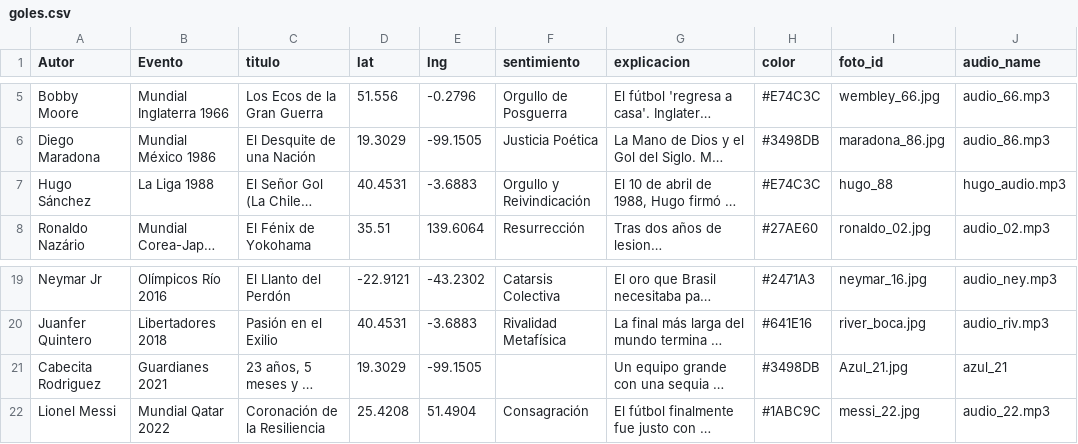
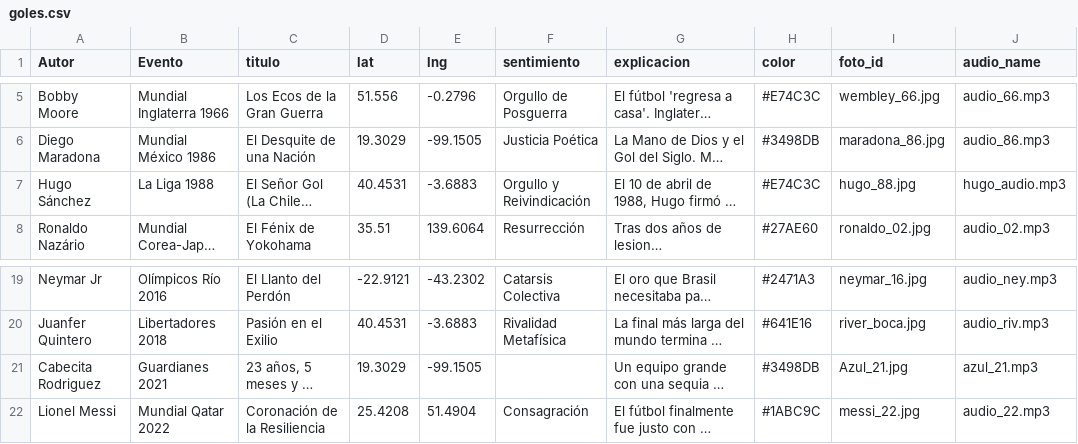
Before and after one commit to Rod19o/cartografia-futbol, a CSV file: goles.csv, drawn as a sheet; only a part is shown, gaps mark what is left out; long unchanged cells end in …; the diff names each change by its address in the sheet, - before the commit and + after, or states it on an @@ line.

Commit message:
Update goles.csv

```diff
--- a/goles.csv
+++ b/goles.csv
-I7 (foto_id): hugo_88
+I7 (foto_id): hugo_88.jpg
-J21 (audio_name): azul_21
+J21 (audio_name): azul_21.mp3
```
